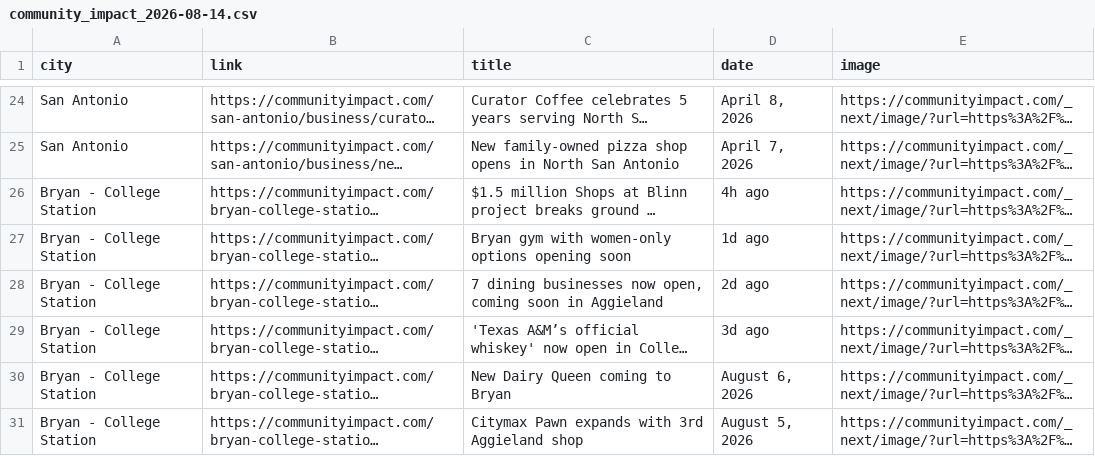
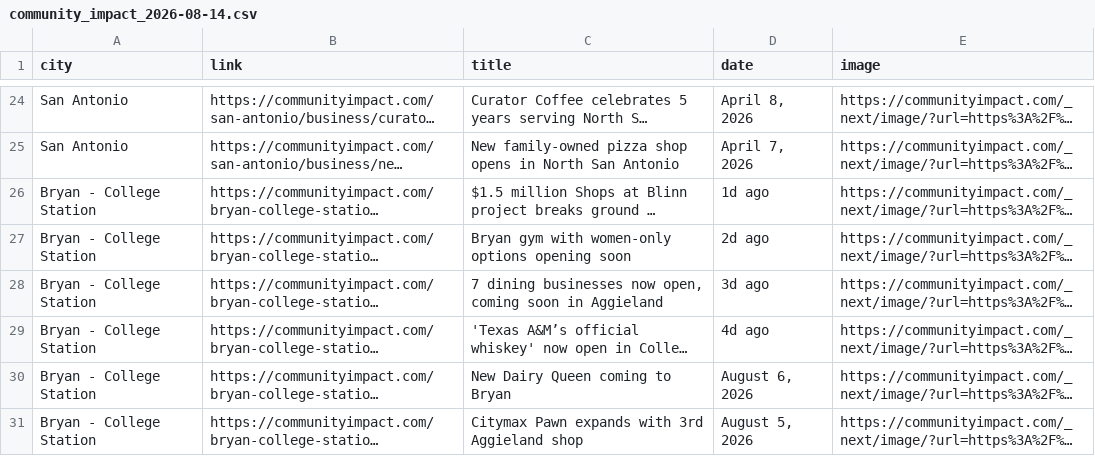
Before and after one commit to suryakantrajput-CP/retail-news-scraper, a CSV file: data/community_impact/community_impact_2026-08-14.csv, drawn as a sheet; only a part is shown, gaps mark what is left out; long unchanged cells end in …; the diff covers the shown part only; the diff names each change by its address in the sheet, - before the commit and + after, or states it on an @@ line.

```diff
--- a/data/community_impact/community_impact_2026-08-14.csv
+++ b/data/community_impact/community_impact_2026-08-14.csv
-D26 (date): 4h ago
+D26 (date): 1d ago
-D27 (date): 1d ago
+D27 (date): 2d ago
-D28 (date): 2d ago
+D28 (date): 3d ago
-D29 (date): 3d ago
+D29 (date): 4d ago
```
Also changed, not shown: 7 added rows, 7 removed rows and 26 edited cells elsewhere in this file, master_file/community_impact_master.csv.
